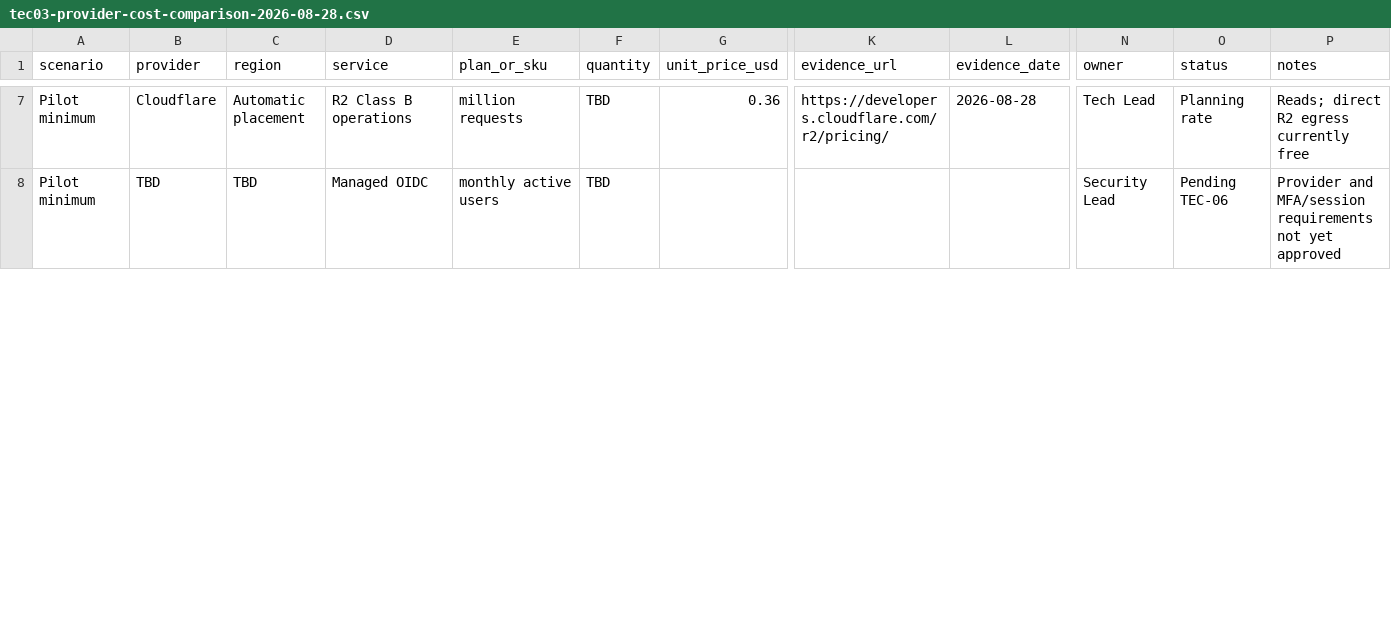
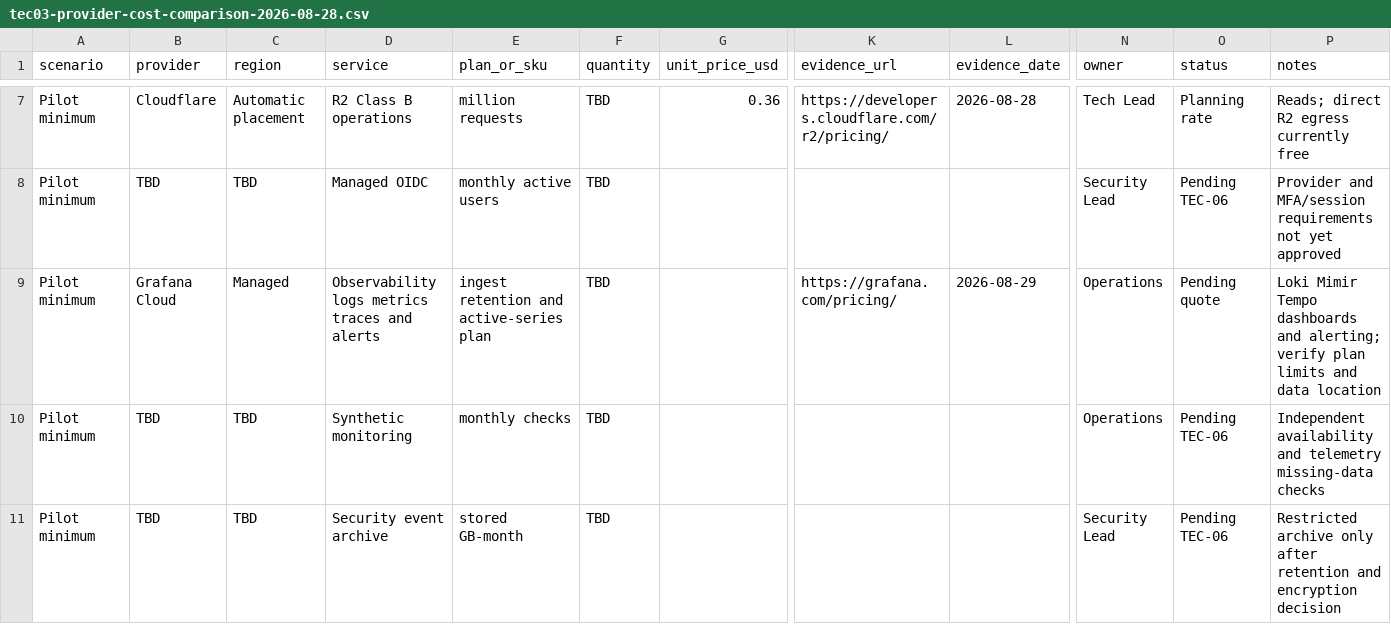
Before and after one commit to kommalyskb/laos-business-pulse, a CSV file: public/templates/tec03-provider-cost-comparison-2026-08-28.csv, drawn as a sheet; only a part is shown, gaps mark what is left out; rows hold the shown columns only; the diff covers the shown part only; the diff names each change by its address in the sheet, - before the commit and + after, or states it on an @@ line.

Commit message:
Add TEC-03 observability and SIEM baseline

```diff
--- a/public/templates/tec03-provider-cost-comparison-2026-08-28.csv
+++ b/public/templates/tec03-provider-cost-comparison-2026-08-28.csv
+row 9: Pilot minimum | Grafana Cloud | Managed | Observability logs metrics traces and alerts | ingest retention and active-series plan | TBD |  | https://grafana.com/pricing/ | 2026-08-29 | Operations | Pending quote | Loki Mimir Tempo dashboards and alerting; verify plan limits and data location
+row 10: Pilot minimum | TBD | TBD | Synthetic monitoring | monthly checks | TBD |  |  |  | Operations | Pending TEC-06 | Independent availability and telemetry missing-data checks
+row 11: Pilot minimum | TBD | TBD | Security event archive | stored GB-month | TBD |  |  |  | Security Lead | Pending TEC-06 | Restricted archive only after retention and encryption decision
```
Also changed, not shown: 1 added row and 3 edited cells elsewhere in this file, 5 other files.
